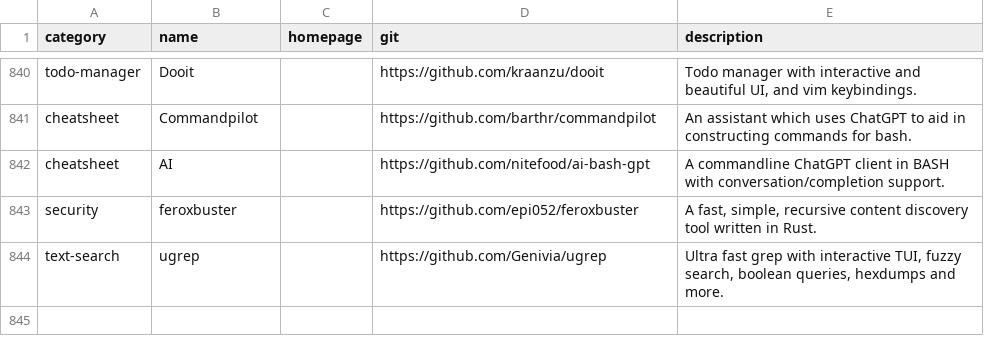
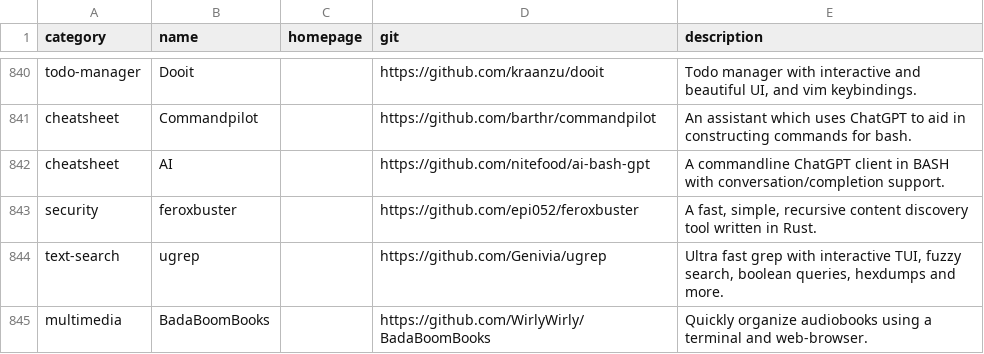
Before and after one commit to toolleeo/cli-apps, a CSV file: data/apps.csv, drawn as a sheet; only a part is shown, gaps mark what is left out; the diff names each change by its address in the sheet, - before the commit and + after, or states it on an @@ line.

Commit message:
Add: BadaBoomBooks

```diff
--- a/data/apps.csv
+++ b/data/apps.csv
+row 845: multimedia | BadaBoomBooks |  | https://github.com/WirlyWirly/BadaBoomBooks | Quickly organize audiobooks using a terminal and web-browser.
```
Also changed, not shown: 1 other file.
